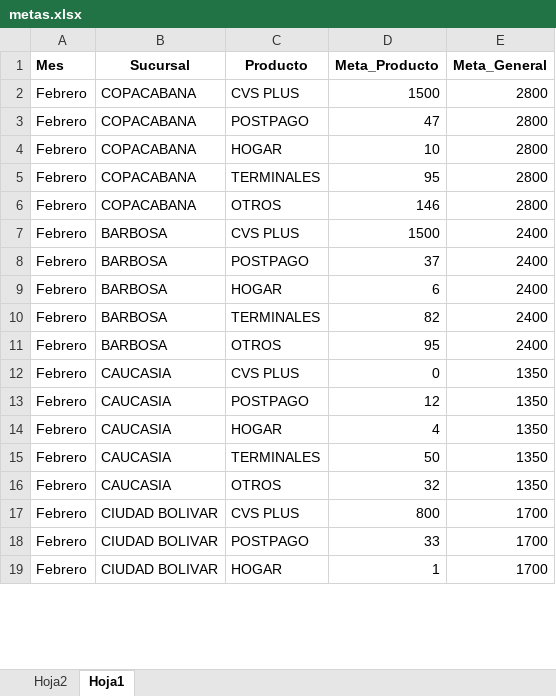
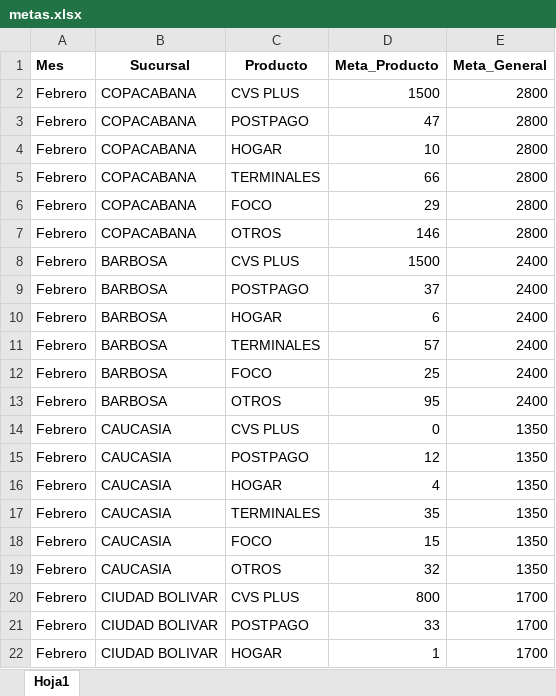
Before and after one commit to Paolam1903/CierreCVS2026, an Excel workbook: data/metas.xlsx, sheet Hoja1, drawn as a sheet; only a part is shown; values as stored, in another font and other column widths than the file's, no borders; addresses are those after the commit; the diff covers the shown part only; the diff names each change by its address in the sheet, - before the commit and + after, or states it on an @@ line.

```diff
--- a/data/metas.xlsx (sheet Hoja1)
+++ b/data/metas.xlsx (sheet Hoja1)
-sheet tab: Hoja2
-D5 (Meta_Producto): 95
+D5 (Meta_Producto): 66
+row 6: Febrero | COPACABANA | FOCO | 29 | 2800
-D11 (Meta_Producto): 82
+D11 (Meta_Producto): 57
+row 12: Febrero | BARBOSA | FOCO | 25 | 2400
-D17 (Meta_Producto): 50
+D17 (Meta_Producto): 35
+row 18: Febrero | CAUCASIA | FOCO | 15 | 1350
```
Also changed, not shown: 21 added rows, 120 removed rows and 21 edited cells elsewhere in this sheet, data/liquidacion_final.xlsx.
